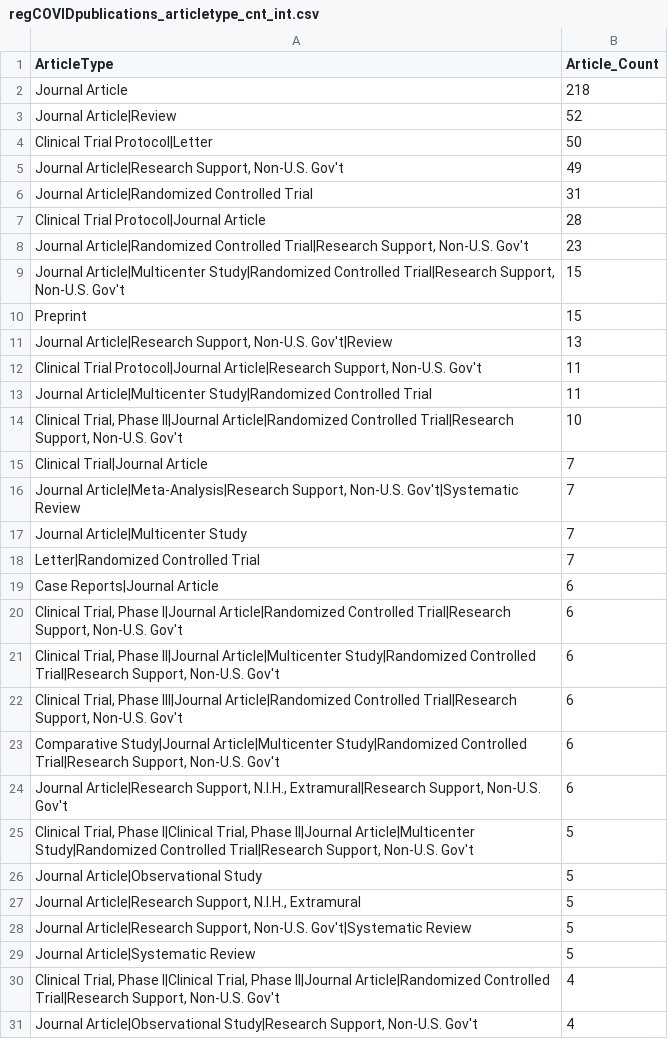
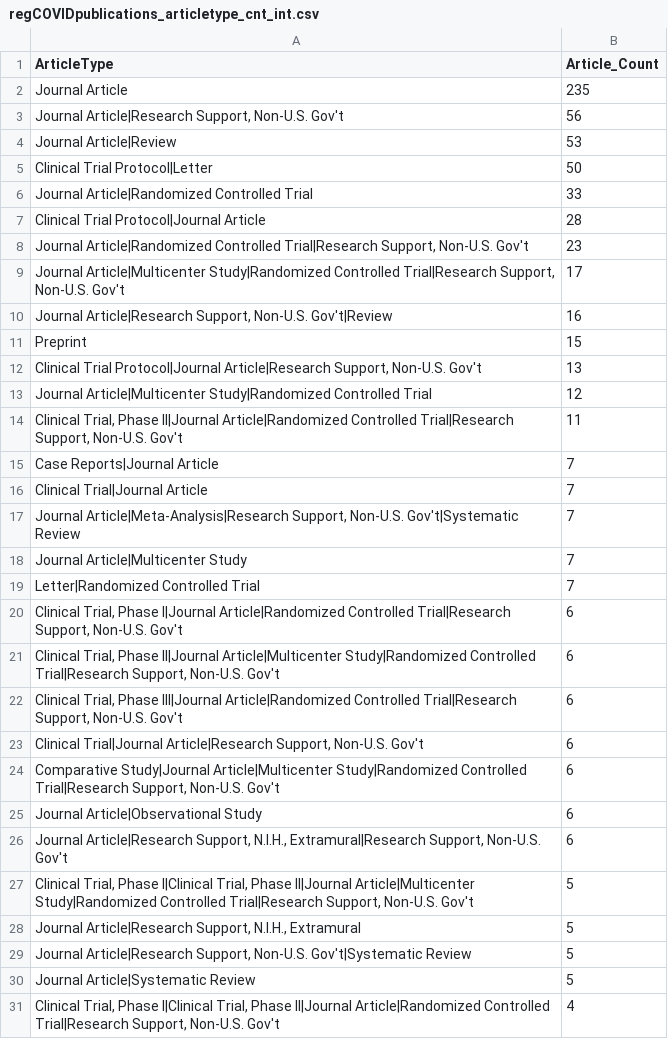
Before and after one commit to LHNCBC/r-snippets-bmi, a CSV file: regCOVID/regCOVIDpublications/regCOVIDpublications_articletype_cnt_int.csv, drawn as a sheet; only a part is shown; the shorter side is filled out with more unchanged rows; the diff covers the shown part only.

```diff
--- a/regCOVID/regCOVIDpublications/regCOVIDpublications_articletype_cnt_int.csv
+++ b/regCOVID/regCOVIDpublications/regCOVIDpublications_articletype_cnt_int.csv
@@ -1,15 +1,16 @@
 ArticleType,Article_Count
-Journal Article,218
-Journal Article|Review,52
+Journal Article,235
+"Journal Article|Research Support, Non-U.S. Gov't",56
+Journal Article|Review,53
 Clinical Trial Protocol|Letter,50
-"Journal Article|Research Support, Non-U.S. Gov't",49
-Journal Article|Randomized Controlled Trial,31
+Journal Article|Randomized Controlled Trial,33
 Clinical Trial Protocol|Journal Article,28
 "Journal Article|Randomized Controlled Trial|Research Support, Non-U.S. Gov't",23
-"Journal Article|Multicenter Study|Randomized Controlled Trial|Research Support, Non-U.S. Gov't",15
+"Journal Article|Multicenter Study|Randomized Controlled Trial|Research Support, Non-U.S. Gov't",17
+"Journal Article|Research Support, Non-U.S. Gov't|Review",16
 Preprint,15
-"Journal Article|Research Support, Non-U.S. Gov't|Review",13
-"Clinical Trial Protocol|Journal Article|Research Support, Non-U.S. Gov't",11
-Journal Article|Multicenter Study|Randomized Controlled Trial,11
-"Clinical Trial, Phase II|Journal Article|Randomized Controlled Trial|Research Support, Non-U.S. Gov't",10
+"Clinical Trial Protocol|Journal Article|Research Support, Non-U.S. Gov't",13
+Journal Article|Multicenter Study|Randomized Controlled Trial,12
+"Clinical Trial, Phase II|Journal Article|Randomized Controlled Trial|Research Support, Non-U.S. Gov't",11
+Case Reports|Journal Article,7
 Clinical Trial|Journal Article,7
@@ -18,3 +19,2 @@ Journal Article|Multicenter Study,7
 Letter|Randomized Controlled Trial,7
-Case Reports|Journal Article,6
 "Clinical Trial, Phase I|Journal Article|Randomized Controlled Trial|Research Support, Non-U.S. Gov't",6
@@ -22,6 +22,7 @@ Case Reports|Journal Article,6
 "Clinical Trial, Phase III|Journal Article|Randomized Controlled Trial|Research Support, Non-U.S. Gov't",6
+"Clinical Trial|Journal Article|Research Support, Non-U.S. Gov't",6
 "Comparative Study|Journal Article|Multicenter Study|Randomized Controlled Trial|Research Support, Non-U.S. Gov't",6
+Journal Article|Observational Study,6
 "Journal Article|Research Support, N.I.H., Extramural|Research Support, Non-U.S. Gov't",6
 "Clinical Trial, Phase I|Clinical Trial, Phase II|Journal Article|Multicenter Study|Randomized Controlled Trial|Research Support, Non-U.S. Gov't",5
-Journal Article|Observational Study,5
 "Journal Article|Research Support, N.I.H., Extramural",5
```
Also changed, not shown: 7 added rows, 4 removed rows and 1 edited cell elsewhere in this file, regCOVID/regCOVIDpublications/regCOVIDpublications_articletype_cnt_all.csv, regCOVID/regCOVIDpublications/regCOVIDpublications_articletype_cnt_obs.csv, 12 other files.
